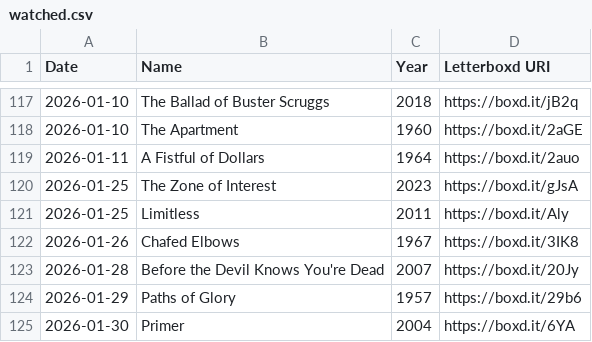
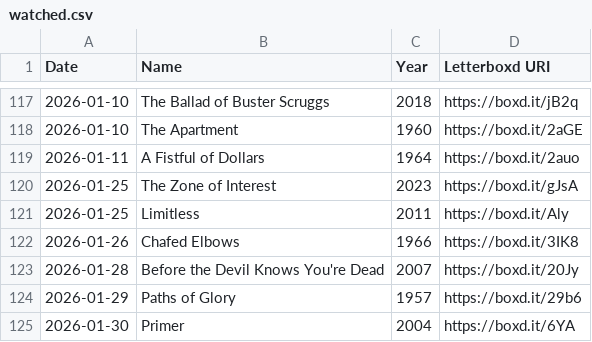
Before and after one commit to wilsoncooke1/wilsoncooke1.github.io, a CSV file: watched.csv, drawn as a sheet; only a part is shown, gaps mark what is left out; the diff covers the shown part only.

```diff
--- a/watched.csv
+++ b/watched.csv
@@ -121,3 +121,3 @@ Date,Name,Year,Letterboxd URI
 2026-01-25,Limitless,2011,https://boxd.it/Aly
-2026-01-26,Chafed Elbows,1967,https://boxd.it/3IK8
+2026-01-26,Chafed Elbows,1966,https://boxd.it/3IK8
 2026-01-28,Before the Devil Knows You're Dead,2007,https://boxd.it/20Jy
```
Also changed, not shown: 35 removed rows elsewhere in this file.
